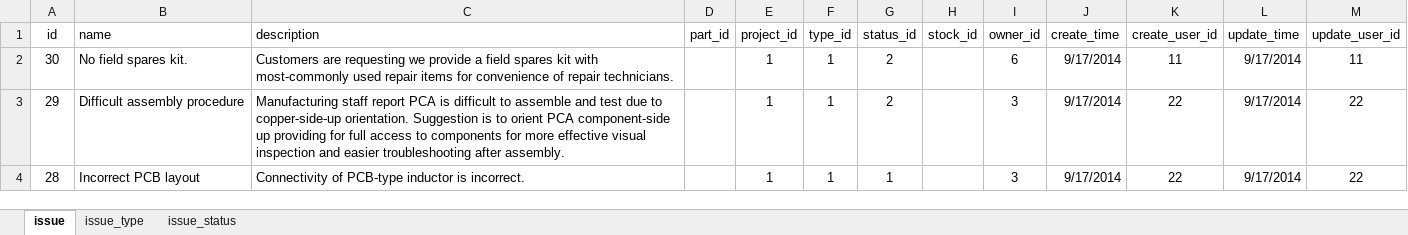
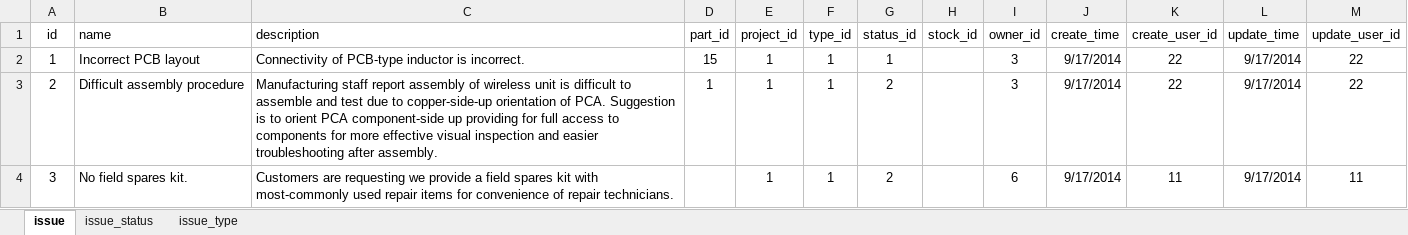
Before and after one commit to dalers/maestro, an Excel workbook: protected/data/master/issue.xlsx, sheet issue, drawn as a sheet; values as stored, in another font and other column widths than the file's, no borders; removed rows and columns are numbered as before the commit, all else as after; the diff names each change by its address in the sheet, - before the commit and + after, or states it on an @@ line.

```diff
--- a/protected/data/master/issue.xlsx (sheet issue)
+++ b/protected/data/master/issue.xlsx (sheet issue)
@@ sheet tab order changed: issue | issue_status | issue_type @@
+row 2: 1 | Incorrect PCB layout | Connectivity of PCB-type inductor is incorrect. | 15 | 1 | 1 | 1 |  | 3 | 9/17/2014 | 22 | 9/17/2014 | 22
+row 3: 2 | Difficult assembly procedure | Manufacturing staff report assembly of wireless unit is difficult to assemble and test due to copper-side-up orientation of PCA. Suggestion is to orient PCA component-side up providing for full access to components for more effective visual inspection and easier troubleshooting after assembly. | 1 | 1 | 1 | 2 |  | 3 | 9/17/2014 | 22 | 9/17/2014 | 22
-A4 (id): 30
+A4 (id): 3
-row 3: 29 | Difficult assembly procedure | Manufacturing staff report PCA is difficult to assemble and test due to copper-side-up orientation. Suggestion is to orient PCA component-side up providing for full access to components for more effective visual inspection and easier troubleshooting after assembly. |  | 1 | 1 | 2 |  | 3 | 9/17/2014 | 22 | 9/17/2014 | 22
-row 4: 28 | Incorrect PCB layout | Connectivity of PCB-type inductor is incorrect. |  | 1 | 1 | 1 |  | 3 | 9/17/2014 | 22 | 9/17/2014 | 22
```
Also changed, not shown: formulas that keep their value, protected/data/master/project.xlsx, 6 other files.
